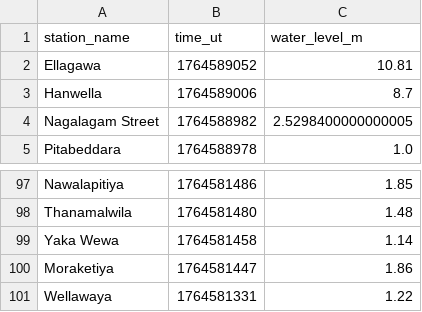
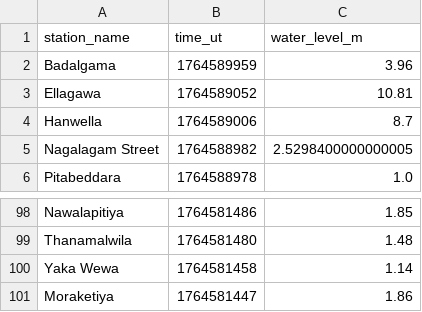
Before and after one commit to nuuuwan/lk_irrigation, a TSV file: data/latest-100.tsv, drawn as a sheet; only a part is shown, gaps mark what is left out.

```diff
--- a/data/latest-100.tsv
+++ b/data/latest-100.tsv
@@ -1,2 +1,3 @@
 station_name	time_ut	water_level_m
+Badalgama	1764589959	3.96
 Ellagawa	1764589052	10.81
@@ -100,2 +101 @@ Yaka Wewa	1764581458	1.14
 Moraketiya	1764581447	1.86
-Wellawaya	1764581331	1.22
```
Also changed, not shown: data/all.tsv, data/latest-1000.tsv, 7 other files.
